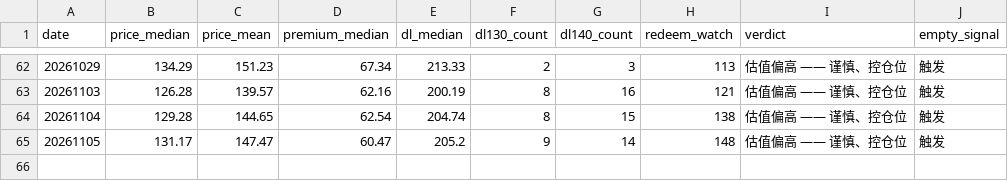
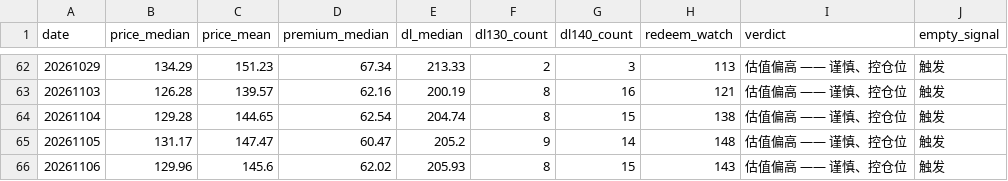
Before and after one commit to origistar/convertible-bond-screener, a CSV file: history.csv, drawn as a sheet; only a part is shown, gaps mark what is left out.

```diff
--- a/history.csv
+++ b/history.csv
@@ -65 +65,2 @@
 20261105,131.17,147.47,60.47,205.2,9,14,148,估值偏高 —— 谨慎、控仓位,触发
+20261106,129.96,145.6,62.02,205.93,8,15,143,估值偏高 —— 谨慎、控仓位,触发
```
Also changed, not shown: 5 other files.
